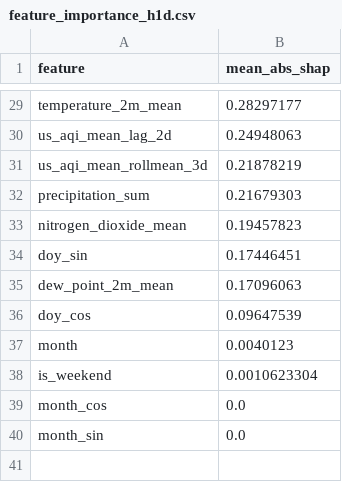
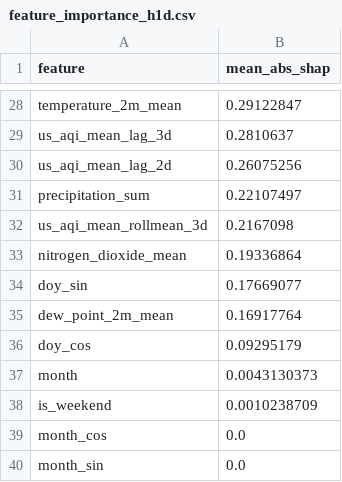
Before and after one commit to hariscs414/Pearls-AQI-Predictor, a CSV file: data/local_store/model_registry/feature_importance_h1d.csv, drawn as a sheet; only a part is shown, gaps mark what is left out; removed rows and columns are numbered as before the commit, all else as after; the diff covers the shown part only; the diff names each change by its address in the sheet, - before the commit and + after, or states it on an @@ line.

```diff
--- a/data/local_store/model_registry/feature_importance_h1d.csv
+++ b/data/local_store/model_registry/feature_importance_h1d.csv
-B28 (mean_abs_shap): 0.28297177
+B28 (mean_abs_shap): 0.29122847
+row 29: us_aqi_mean_lag_3d | 0.2810637
-B30 (mean_abs_shap): 0.24948063
+B30 (mean_abs_shap): 0.26075256
-row 31: us_aqi_mean_rollmean_3d | 0.21878219
-B31 (mean_abs_shap): 0.21679303
+B31 (mean_abs_shap): 0.22107497
+row 32: us_aqi_mean_rollmean_3d | 0.2167098
-B33 (mean_abs_shap): 0.19457823
+B33 (mean_abs_shap): 0.19336864
-B34 (mean_abs_shap): 0.17446451
+B34 (mean_abs_shap): 0.17669077
-B35 (mean_abs_shap): 0.17096063
+B35 (mean_abs_shap): 0.16917764
-B36 (mean_abs_shap): 0.09647539
+B36 (mean_abs_shap): 0.09295179
-B37 (mean_abs_shap): 0.0040123
+B37 (mean_abs_shap): 0.0043130373
-B38 (mean_abs_shap): 0.0010623304
+B38 (mean_abs_shap): 0.0010238709
```
Also changed, not shown: 6 added rows, 7 removed rows and 20 edited cells elsewhere in this file, data/local_store/model_registry/feature_importance_h2d.csv, data/local_store/model_registry/feature_importance_h3d.csv, 6 other files.
